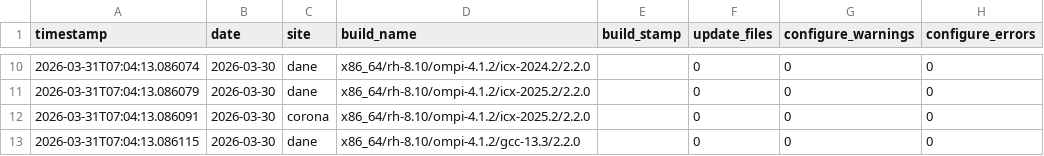
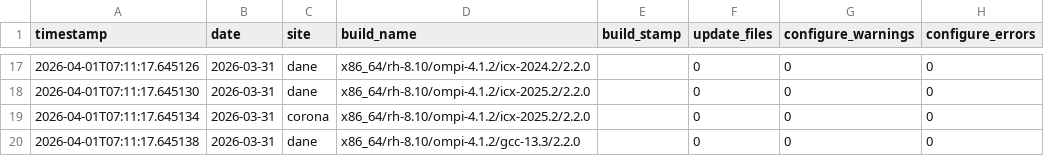
Before and after one commit to hyoklee/hpc-h5, a CSV file: src/hpc_test_results.csv, drawn as a sheet; only a part is shown, gaps mark what is left out; addresses are those after the commit; the diff covers the shown part only; the diff names each change by its address in the sheet, - before the commit and + after, or states it on an @@ line.

```diff
--- a/src/hpc_test_results.csv
+++ b/src/hpc_test_results.csv
-A17 (timestamp): 2026-03-31T07:04:13.086074
+A17 (timestamp): 2026-04-01T07:11:17.645126
-B17:B20 (date): 2026-03-30
+B17:B20 (date): 2026-03-31
-A18 (timestamp): 2026-03-31T07:04:13.086079
+A18 (timestamp): 2026-04-01T07:11:17.645130
-A19 (timestamp): 2026-03-31T07:04:13.086091
+A19 (timestamp): 2026-04-01T07:11:17.645134
-A20 (timestamp): 2026-03-31T07:04:13.086115
+A20 (timestamp): 2026-04-01T07:11:17.645138
```
Also changed, not shown: 7 added rows and 31 edited cells elsewhere in this file, 2 other files.
